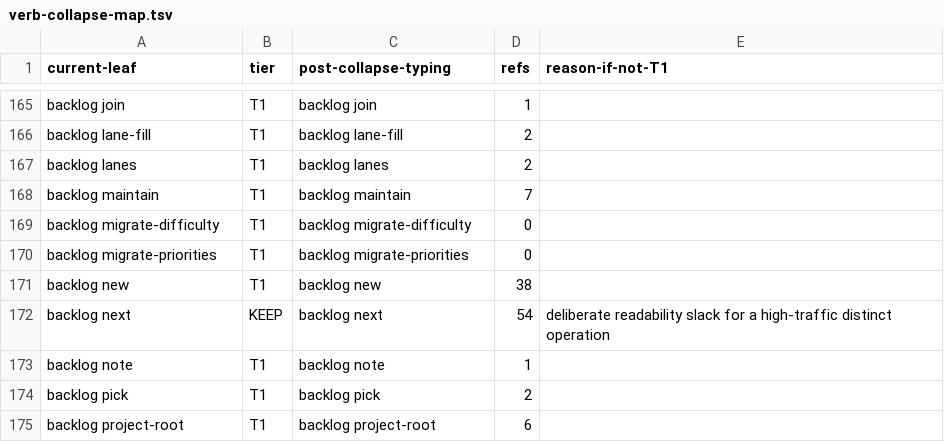
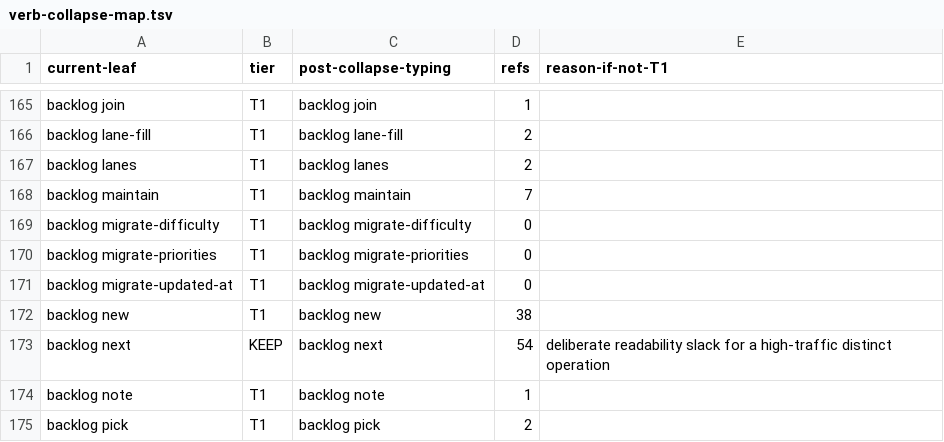
Before and after one commit to bllshttng/footnote, a TSV file: scripts/ci/verb-collapse-map.tsv, drawn as a sheet; only a part is shown, gaps mark what is left out; the shorter side is filled out with more unchanged rows; the diff names each change by its address in the sheet, - before the commit and + after, or states it on an @@ line.

Commit message:
fix(ci): allocate backlog migration verb

```diff
--- a/scripts/ci/verb-collapse-map.tsv
+++ b/scripts/ci/verb-collapse-map.tsv
+row 171: backlog migrate-updated-at | T1 | backlog migrate-updated-at | 0
```
Also changed, not shown: 2 other files.
